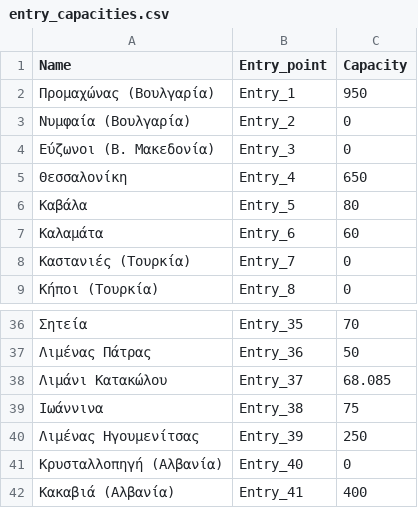
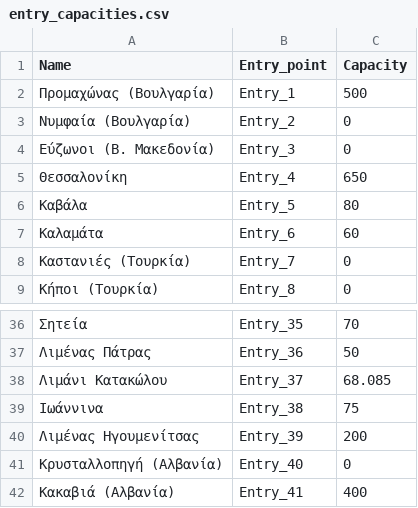
Before and after one commit to ovelixasterix/greek_project, a CSV file: entry_capacities.csv, drawn as a sheet; only a part is shown, gaps mark what is left out; the diff names each change by its address in the sheet, - before the commit and + after, or states it on an @@ line.

Commit message:
Update entry_capacities.csv

```diff
--- a/entry_capacities.csv
+++ b/entry_capacities.csv
-C2 (Capacity): 950
+C2 (Capacity): 500
-C40 (Capacity): 250
+C40 (Capacity): 200
```
